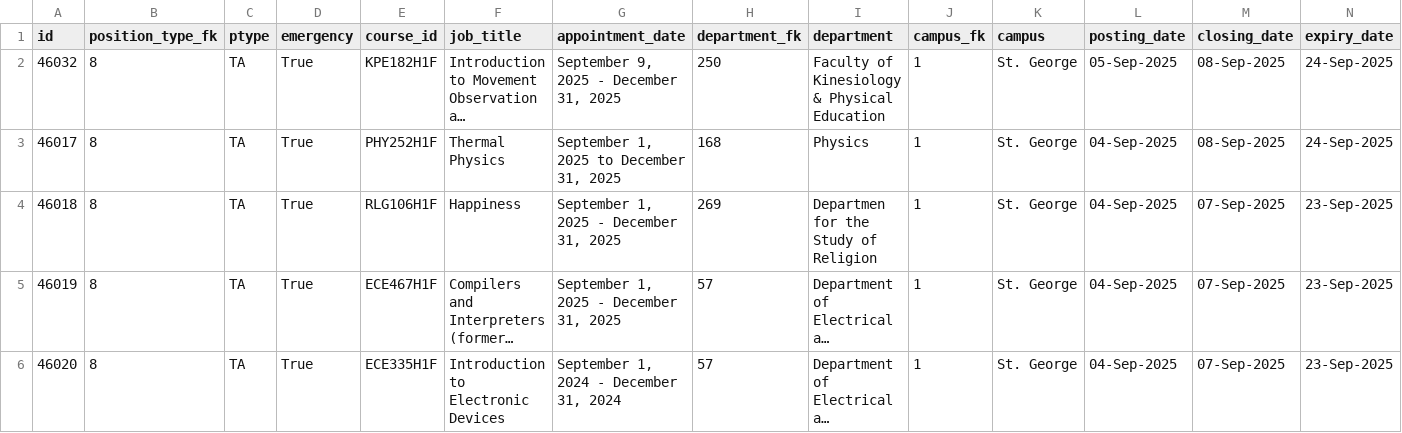
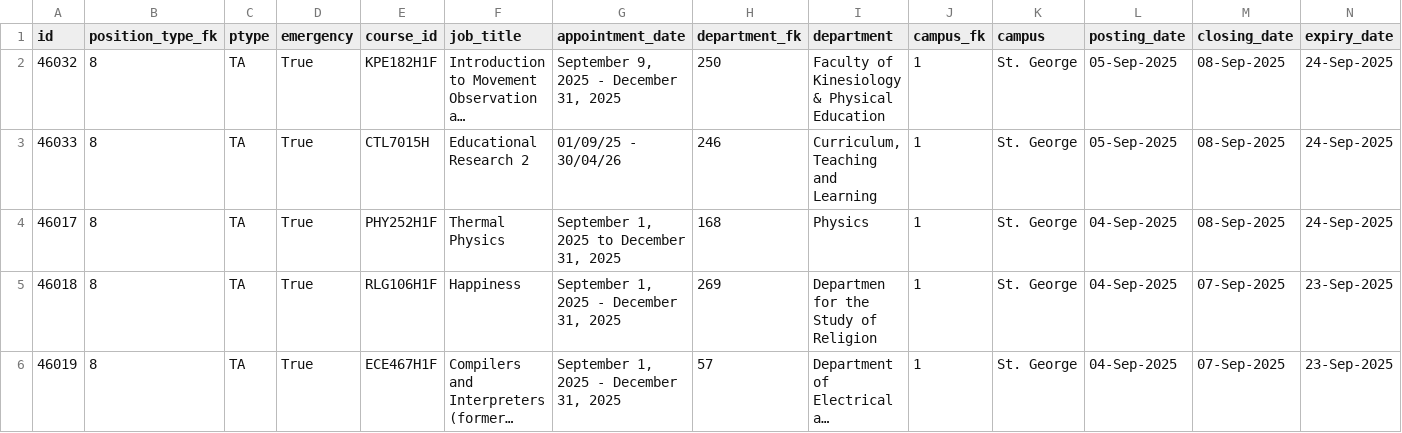
Before and after one commit to Nathan903/unit1.hrandequity.utoronto.ca, a CSV file: result.csv, drawn as a sheet; only a part is shown; the shorter side is filled out with more unchanged rows; long unchanged cells end in …; rows hold the shown columns only; the diff names each change by its address in the sheet, - before the commit and + after, or states it on an @@ line.

```diff
--- a/result.csv
+++ b/result.csv
+row 3: 46033 | 8 | TA | True | CTL7015H | Educational Research 2 | 01/09/25 - 30/04/26 | 246 | Curriculum, Teaching and Learning | 1 | St. George | 05-Sep-2025 | 08-Sep-2025 | 24-Sep-2025
```
Also changed, not shown: 1 other file.
